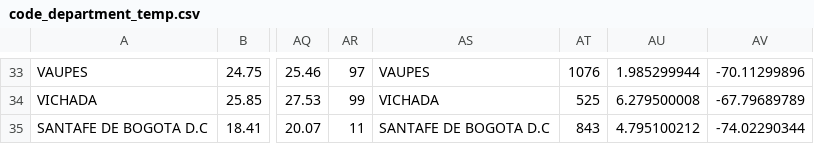
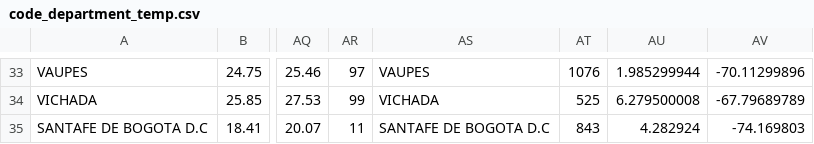
Before and after one commit to ajrianop/projectDS4A, a CSV file: code_department_temp.csv, drawn as a sheet; only a part is shown, gaps mark what is left out; the diff names each change by its address in the sheet, - before the commit and + after, or states it on an @@ line.

Commit message:
Update code_department_temp.csv

```diff
--- a/code_department_temp.csv
+++ b/code_department_temp.csv
-AU35: 4.795100212
+AU35: 4.282924
-AV35: -74.02290344
+AV35: -74.169803
```
